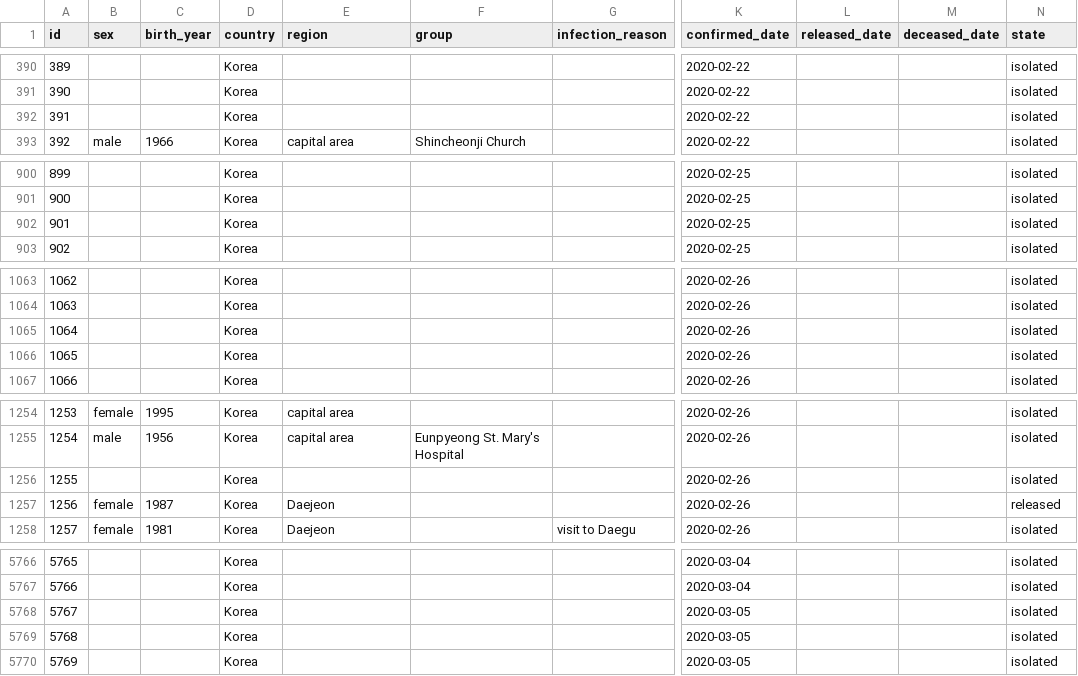
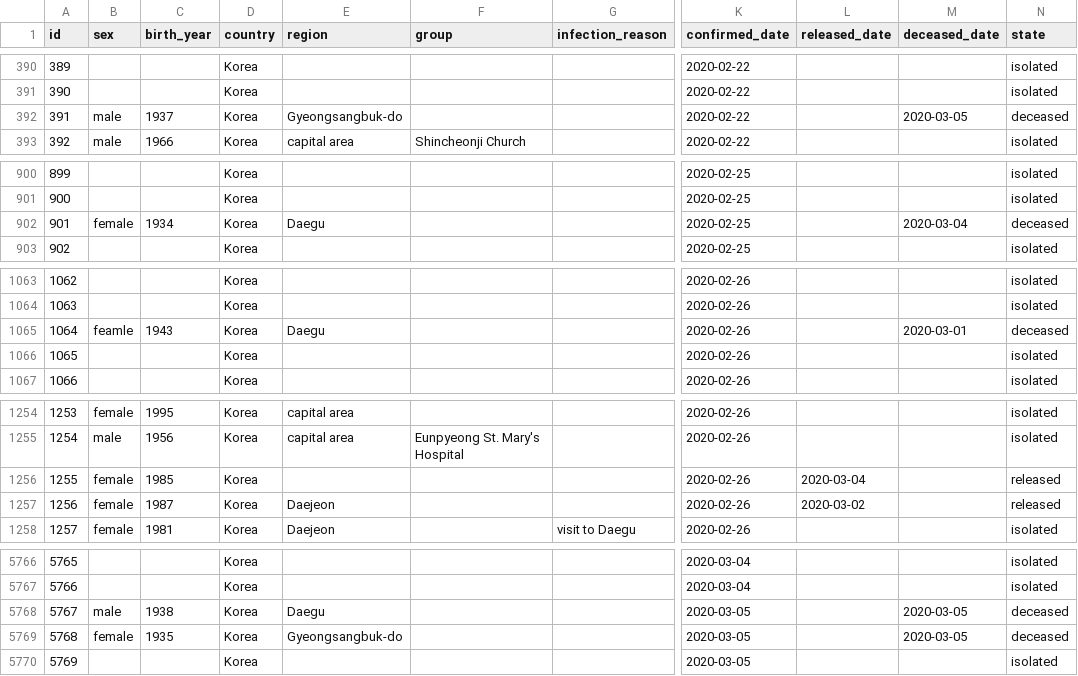
Before and after one commit to jihoo-kim/Data-Science-for-COVID-19, a CSV file: patient.csv, drawn as a sheet; only a part is shown, gaps mark what is left out; the diff covers the shown part only; the diff names each change by its address in the sheet, - before the commit and + after, or states it on an @@ line.

Commit message:
Add files via upload

```diff
--- a/patient.csv
+++ b/patient.csv
-B392 (sex): (empty)
+B392 (sex): male
-C392 (birth_year): (empty)
+C392 (birth_year): 1937
-E392 (region): (empty)
+E392 (region): Gyeongsangbuk-do
-M392 (deceased_date): (empty)
+M392 (deceased_date): 2020-03-05
-N392 (state): isolated
+N392 (state): deceased
-B902 (sex): (empty)
+B902 (sex): female
-C902 (birth_year): (empty)
+C902 (birth_year): 1934
-E902 (region): (empty)
+E902 (region): Daegu
-M902 (deceased_date): (empty)
+M902 (deceased_date): 2020-03-04
-N902 (state): isolated
+N902 (state): deceased
-B1065 (sex): (empty)
+B1065 (sex): feamle
-C1065 (birth_year): (empty)
+C1065 (birth_year): 1943
-E1065 (region): (empty)
+E1065 (region): Daegu
-M1065 (deceased_date): (empty)
+M1065 (deceased_date): 2020-03-01
-N1065 (state): isolated
+N1065 (state): deceased
-B1256 (sex): (empty)
+B1256 (sex): female
-C1256 (birth_year): (empty)
+C1256 (birth_year): 1985
-L1256 (released_date): (empty)
+L1256 (released_date): 2020-03-04
-N1256 (state): isolated
+N1256 (state): released
-L1257 (released_date): (empty)
+L1257 (released_date): 2020-03-02
-B5768 (sex): (empty)
+B5768 (sex): male
-C5768 (birth_year): (empty)
+C5768 (birth_year): 1938
-E5768 (region): (empty)
+E5768 (region): Daegu
-M5768:M5769 (deceased_date): (empty)
+M5768:M5769 (deceased_date): 2020-03-05
-N5768:N5769 (state): isolated
+N5768:N5769 (state): deceased
-B5769 (sex): (empty)
+B5769 (sex): female
-C5769 (birth_year): (empty)
+C5769 (birth_year): 1935
-E5769 (region): (empty)
+E5769 (region): Gyeongsangbuk-do
```
Also changed, not shown: 76 edited cells elsewhere in this file.
